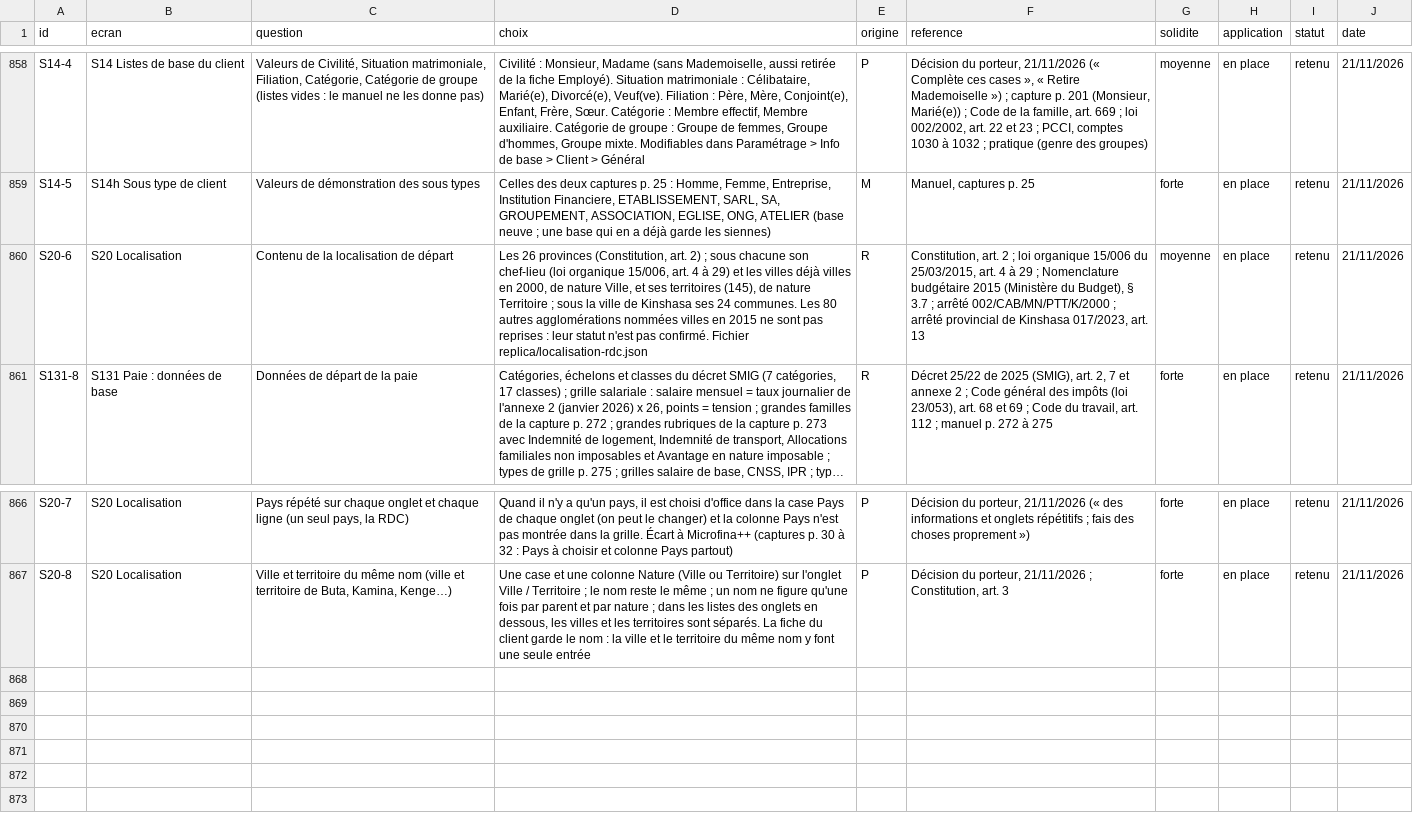
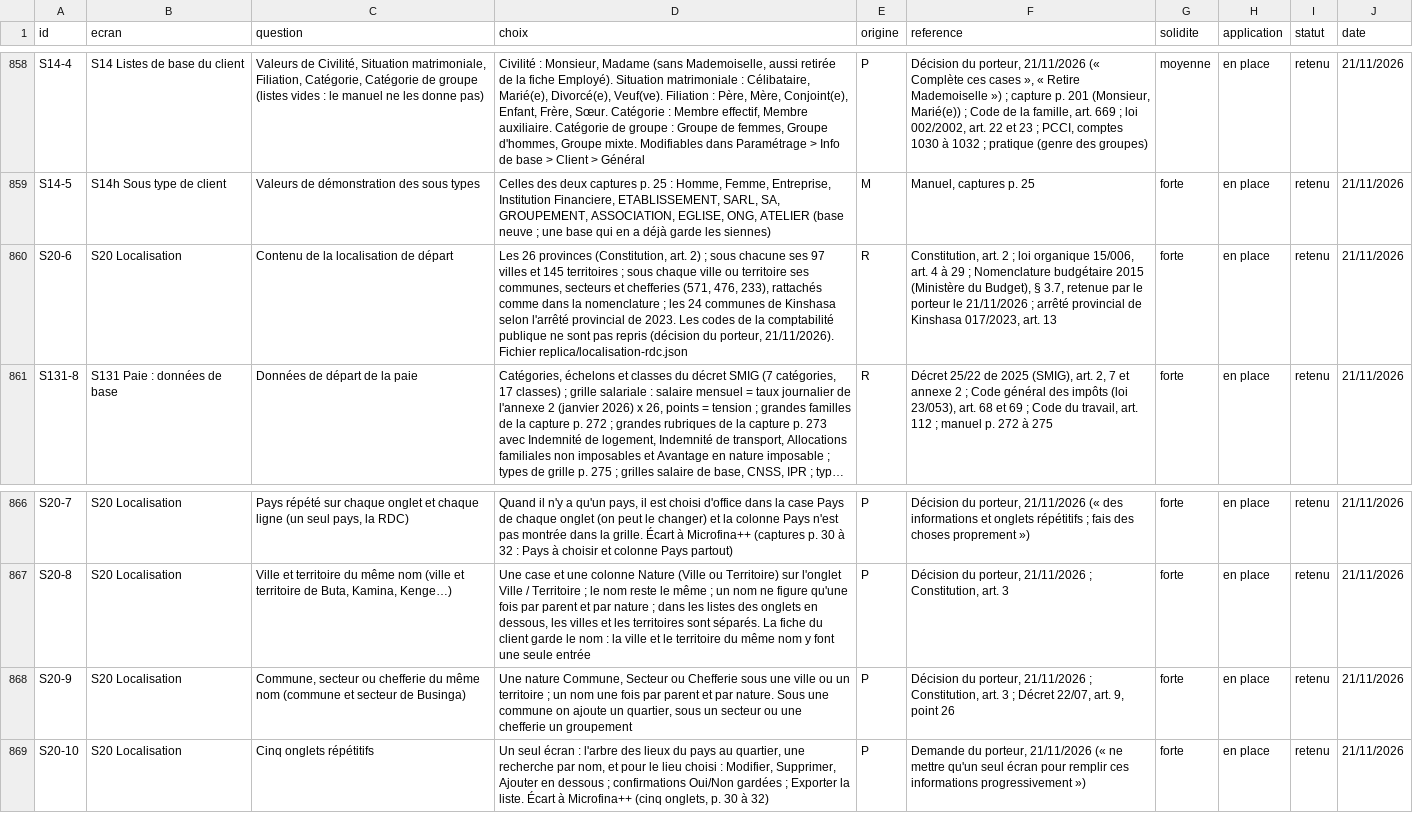
Before and after one commit to manatandu/Microfina-, a CSV file: replica/decisions.csv, drawn as a sheet; only a part is shown, gaps mark what is left out; long unchanged cells end in …; the diff names each change by its address in the sheet, - before the commit and + after, or states it on an @@ line.

```diff
--- a/replica/decisions.csv
+++ b/replica/decisions.csv
-D860 (choix): …sous chacune son chef-lieu (loi organique 15/006, art. 4 à 29) et les villes déjà villes en 2000, de nature Ville, et ses territoires (145), de nature Territoire ; sous la ville de Kinshasa ses 24 communes. Les 80 autres agglomérations nommées villes en 2015 ne sont pas reprises : leur statut n'est pas confirmé. Fichier replica/localisation-rdc.json
+D860 (choix): …sous chacune ses 97 villes et 145 territoires ; sous chaque ville ou territoire ses communes, secteurs et chefferies (571, 476, 233), rattachés comme dans la nomenclature ; les 24 communes de Kinshasa selon l'arrêté provincial de 2023. Les codes de la comptabilité publique ne sont pas repris (décision du porteur, 21/11/2026). Fichier replica/localisation-rdc.json
-F860 (reference): …loi organique 15/006 du 25/03/2015, art. 4 à 29 ; Nomenclature budgétaire 2015 (Ministère du Budget), § 3.7 ; arrêté 002/CAB/MN/PTT/K/2000 ; arrêté…
+F860 (reference): …loi organique 15/006, art. 4 à 29 ; Nomenclature budgétaire 2015 (Ministère du Budget), § 3.7, retenue par le porteur le 21/11/2026 ; arrêté…
-G860 (solidite): moyenne
+G860 (solidite): forte
+row 868: S20-9 | S20 Localisation | Commune, secteur ou chefferie du même nom (commune et secteur de Businga) | Une nature Commune, Secteur ou Chefferie sous une ville ou un territoire ; un nom une fois par parent et par nature. Sous une commune on ajoute un quartier, sous un secteur ou une chefferie un groupement | P | Décision du porteur, 21/11/2026 ; Constitution, art. 3 ; Décret 22/07, art. 9, point 26 | forte | en place | retenu | 21/11/2026
+row 869: S20-10 | S20 Localisation | Cinq onglets répétitifs | Un seul écran : l'arbre des lieux du pays au quartier, une recherche par nom, et pour le lieu choisi : Modifier, Supprimer, Ajouter en dessous ; confirmations Oui/Non gardées ; Exporter la liste. Écart à Microfina++ (cinq onglets, p. 30 à 32) | P | Demande du porteur, 21/11/2026 (« ne mettre qu'un seul écran pour remplir ces informations progressivement ») | forte | en place | retenu | 21/11/2026
```
Also changed, not shown: 14 other files.
